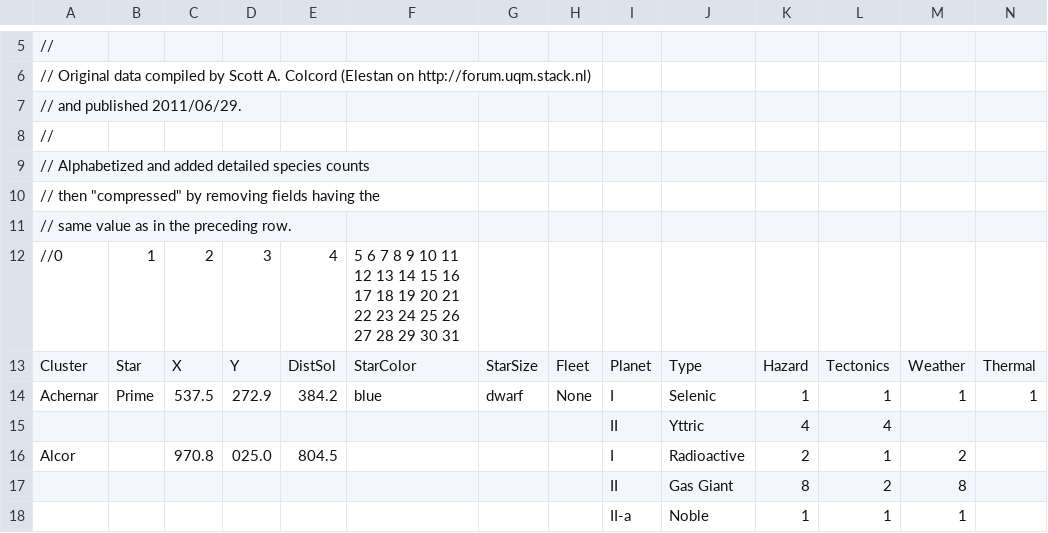
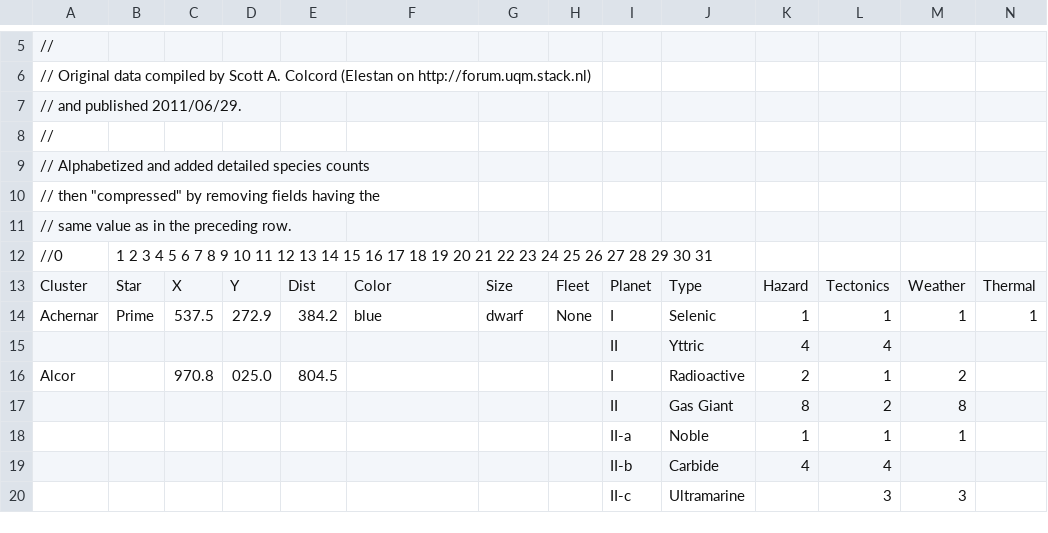
Before and after one commit to thiscouldbebetter/UrQuanMastersClone, a CSV file: Content/Text/PlanetDatabase.csv, drawn as a sheet; only a part is shown, gaps mark what is left out; the shorter side is filled out with more unchanged rows; removed rows and columns are numbered as before the commit, all else as after; rows hold the shown columns only; the diff names each change by its address in the sheet, - before the commit and + after, or states it on an @@ line.

```diff
--- a/Content/Text/PlanetDatabase.csv
+++ b/Content/Text/PlanetDatabase.csv
-row 12: //0 | 1 | 2 | 3 | 4 | 5 6 7 8 9 10 11 12 13 14 15 16 17 18 19 20 21 22 23 24 25 26 27 28 29 30 31
+row 12: //0 | 1 2 3 4 5 6 7 8 9 10 11 12 13 14 15 16 17 18 19 20 21 22 23 24 25 26 27 28 29 30 31
-E13: DistSol
+E13: Dist
-F13: StarColor
+F13: Color
-G13: StarSize
+G13: Size
```
Also changed, not shown: 6 other files.
